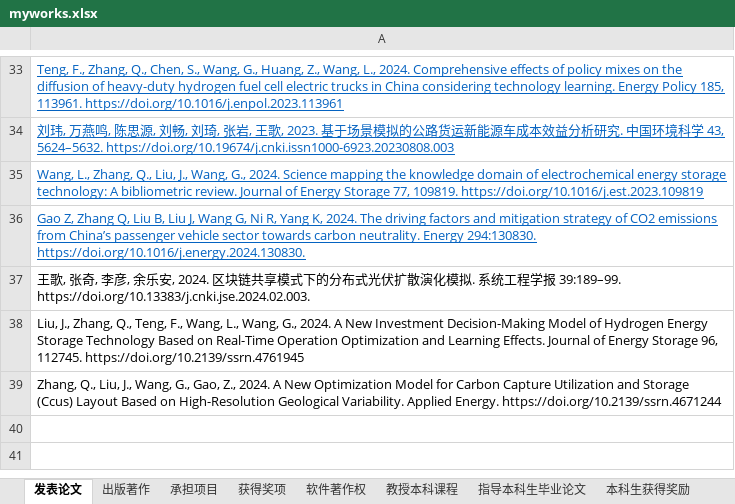
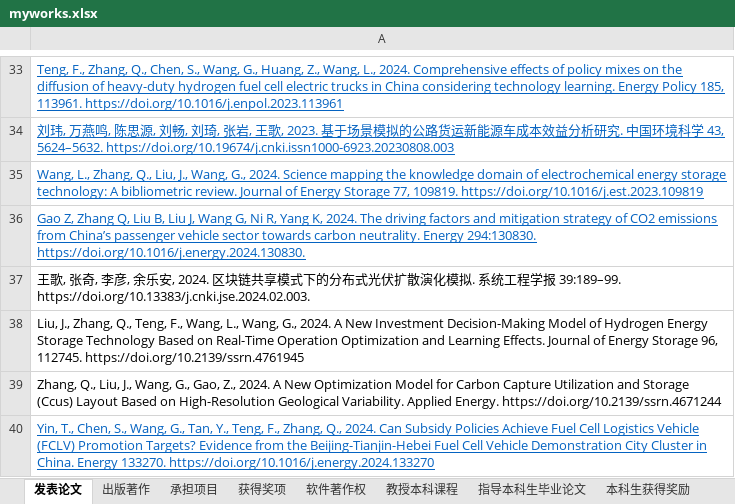
Before and after one commit to linyuantiaohe/CN-HET-Lab, an Excel workbook: myworks.xlsx, sheet 发表论文, drawn as a sheet; only a part is shown, gaps mark what is left out; values as stored, in another font and other column widths than the file's, no borders; the diff names each change by its address in the sheet, - before the commit and + after, or states it on an @@ line.

```diff
--- a/myworks.xlsx (sheet 发表论文)
+++ b/myworks.xlsx (sheet 发表论文)
+row 40: Yin, T., Chen, S., Wang, G., Tan, Y., Teng, F., Zhang, Q., 2024. Can Subsidy Policies Achieve Fuel Cell Logistics Vehicle (FCLV) Promotion Targets? Evidence from the Beijing-Tianjin-Hebei Fuel Cell Vehicle Demonstration City Cluster in China. Energy 133270. https://doi.org/10.1016/j.energy.2024.133270
```
Also changed, not shown: sheet 研究生获得奖励, 3 other files.
